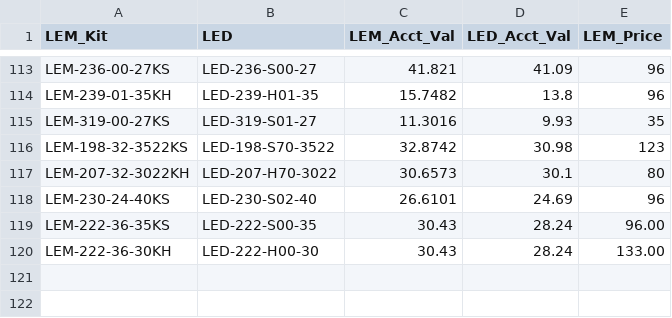
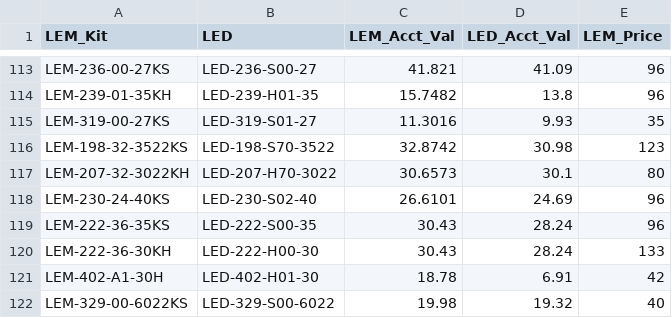
Before and after one commit to Vinladar/USAI, a CSV file: Code/supportFiles/LEM_to_LED.csv, drawn as a sheet; only a part is shown, gaps mark what is left out.

```diff
--- a/Code/supportFiles/LEM_to_LED.csv
+++ b/Code/supportFiles/LEM_to_LED.csv
@@ -118,3 +118,5 @@ LEM-207-32-3022KH,LED-207-H70-3022,30.6573,30.1,80
 LEM-230-24-40KS,LED-230-S02-40,26.6101,24.69,96
-LEM-222-36-35KS,LED-222-S00-35,30.43,28.24,96.00
-LEM-222-36-30KH,LED-222-H00-30,30.43,28.24,133.00
+LEM-222-36-35KS,LED-222-S00-35,30.43,28.24,96
+LEM-222-36-30KH,LED-222-H00-30,30.43,28.24,133
+LEM-402-A1-30H,LED-402-H01-30,18.78,6.91,42
+LEM-329-00-6022KS,LED-329-S00-6022,19.98,19.32,40
```
Also changed, not shown: Code/supportFiles/driver_to_E2.csv.
